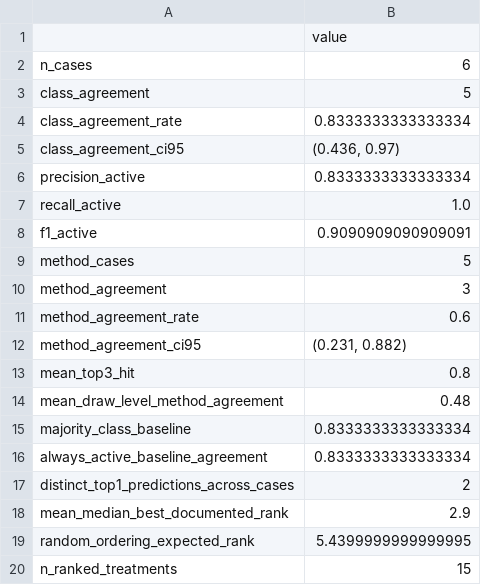
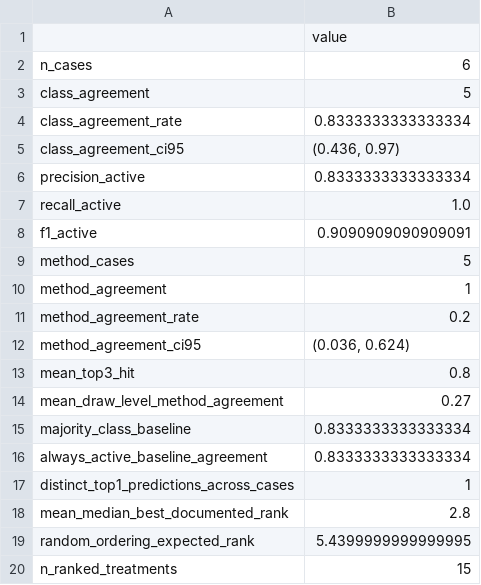
Before and after one commit to JaisonMave/Shoreline_remediation, a CSV file: results/historical/metrics.csv, drawn as a sheet.

```diff
--- a/results/historical/metrics.csv
+++ b/results/historical/metrics.csv
@@ -9,11 +9,11 @@ f1_active,0.9090909090909091
 method_cases,5
-method_agreement,3
-method_agreement_rate,0.6
-method_agreement_ci95,"(0.231, 0.882)"
+method_agreement,1
+method_agreement_rate,0.2
+method_agreement_ci95,"(0.036, 0.624)"
 mean_top3_hit,0.8
-mean_draw_level_method_agreement,0.48
+mean_draw_level_method_agreement,0.27
 majority_class_baseline,0.8333333333333334
 always_active_baseline_agreement,0.8333333333333334
-distinct_top1_predictions_across_cases,2
-mean_median_best_documented_rank,2.9
+distinct_top1_predictions_across_cases,1
+mean_median_best_documented_rank,2.8
 random_ordering_expected_rank,5.4399999999999995
```
Also changed, not shown: results/historical/failure_analysis.csv, results/historical/inference_results.csv, 14 other files.
